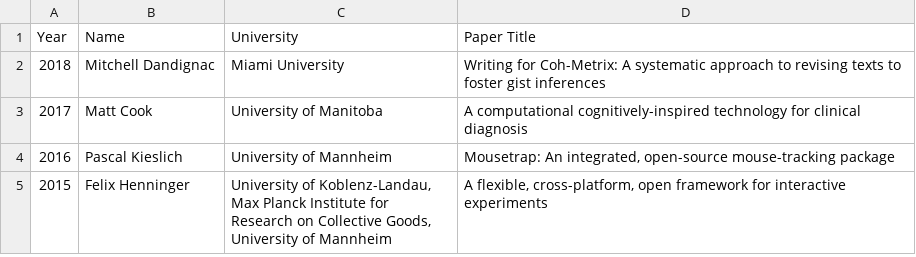
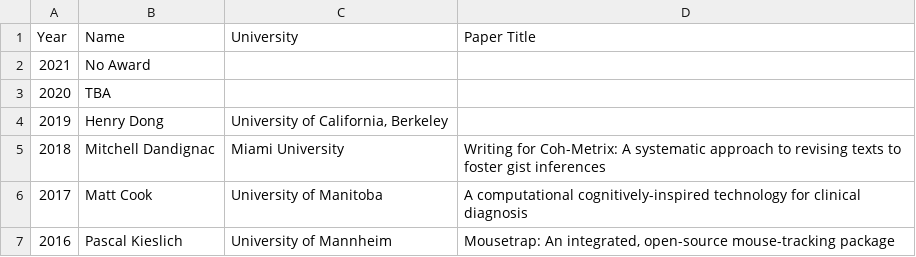
Before and after one commit to Society-for-Computation-in-Psychology/Society-for-Computation-in-Psychology.github.io, a CSV file: content/post/castellan.csv, drawn as a sheet; only a part is shown; the shorter side is filled out with more unchanged rows; the diff names each change by its address in the sheet, - before the commit and + after, or states it on an @@ line.

Commit message:
adding Henry as winner

```diff
--- a/content/post/castellan.csv
+++ b/content/post/castellan.csv
+row 2: 2021 | No Award
+row 3: 2020 | TBA
+row 4: 2019 | Henry Dong | University of California, Berkeley
```
Also changed, not shown: docs/post/castellan.csv, 7 other files.
